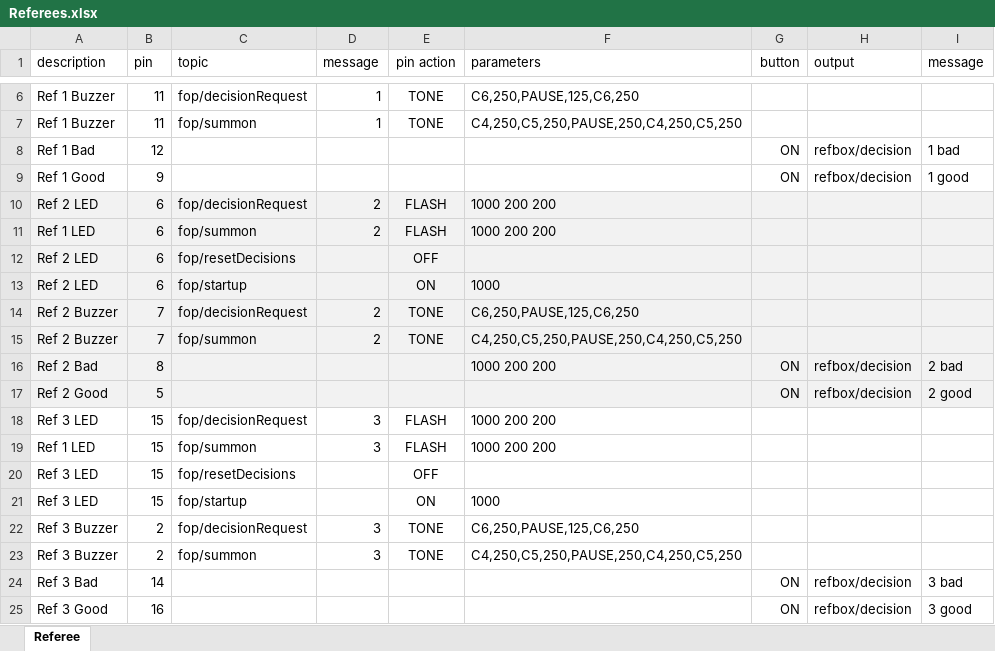
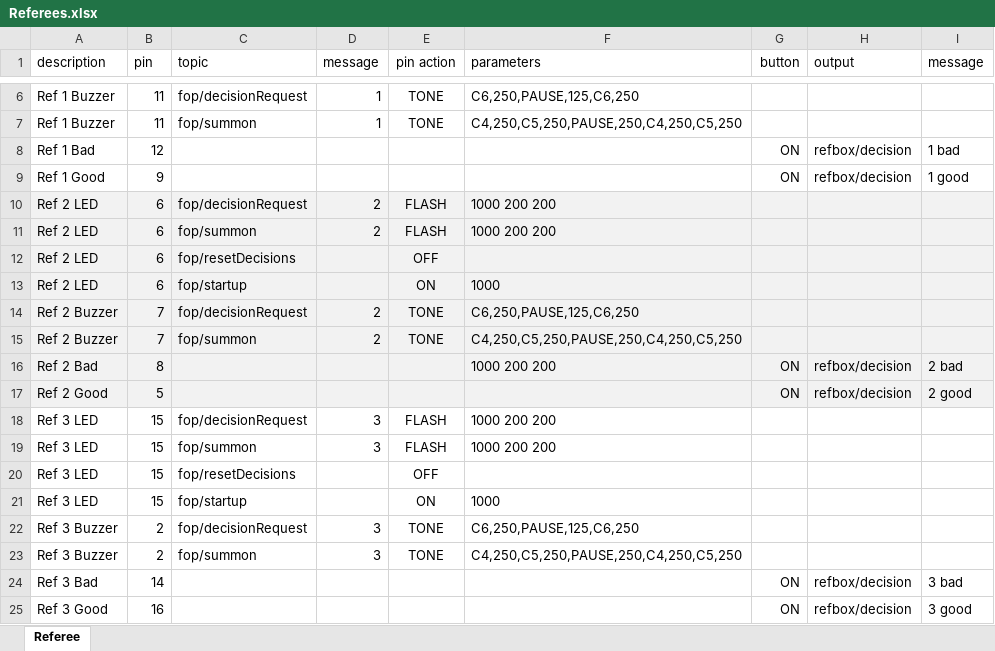
Before and after one commit to jflamy/jfirmata_experiment, an Excel workbook: src/main/resources/devices/blueowl/Referees.xlsx, sheet Referee, drawn as a sheet; only a part is shown, gaps mark what is left out; values as stored, in another font and other column widths than the file's, no borders; the diff names each change by its address in the sheet, - before the commit and + after, or states it on an @@ line.

Commit message:
fixed comments

```diff
--- a/src/main/resources/devices/blueowl/Referees.xlsx (sheet Referee)
+++ b/src/main/resources/devices/blueowl/Referees.xlsx (sheet Referee)
-A11 (description): Ref 1 LED
+A11 (description): Ref 2 LED
-A19 (description): Ref 1 LED
+A19 (description): Ref 3 LED
```
